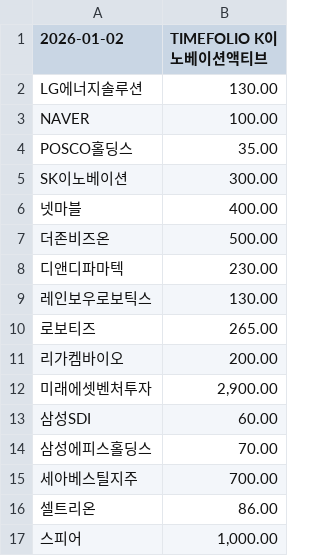
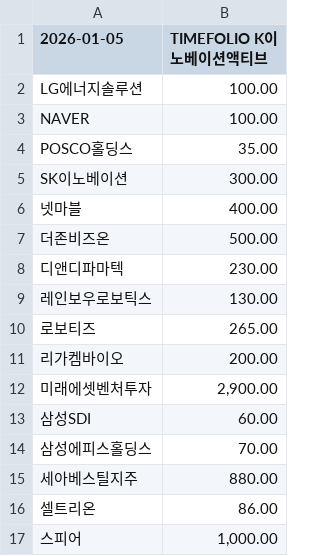
Before and after one commit to gunhoon/etf-timefolio, a CSV file: etf_pdf_385710_latest.csv, drawn as a sheet; only a part is shown.

```diff
--- a/etf_pdf_385710_latest.csv
+++ b/etf_pdf_385710_latest.csv
@@ -1,3 +1,3 @@
-2026-01-02,TIMEFOLIO K이노베이션액티브
-LG에너지솔루션,130.00
+2026-01-05,TIMEFOLIO K이노베이션액티브
+LG에너지솔루션,100.00
 NAVER,100.00
@@ -14,3 +14,3 @@ SK이노베이션,300.00
 삼성에피스홀딩스,70.00
-세아베스틸지주,700.00
+세아베스틸지주,880.00
 셀트리온,86.00
```
Also changed, not shown: etf_pdf_385720_latest.csv, etf_pdf_404120_latest.csv, 4 other files.
